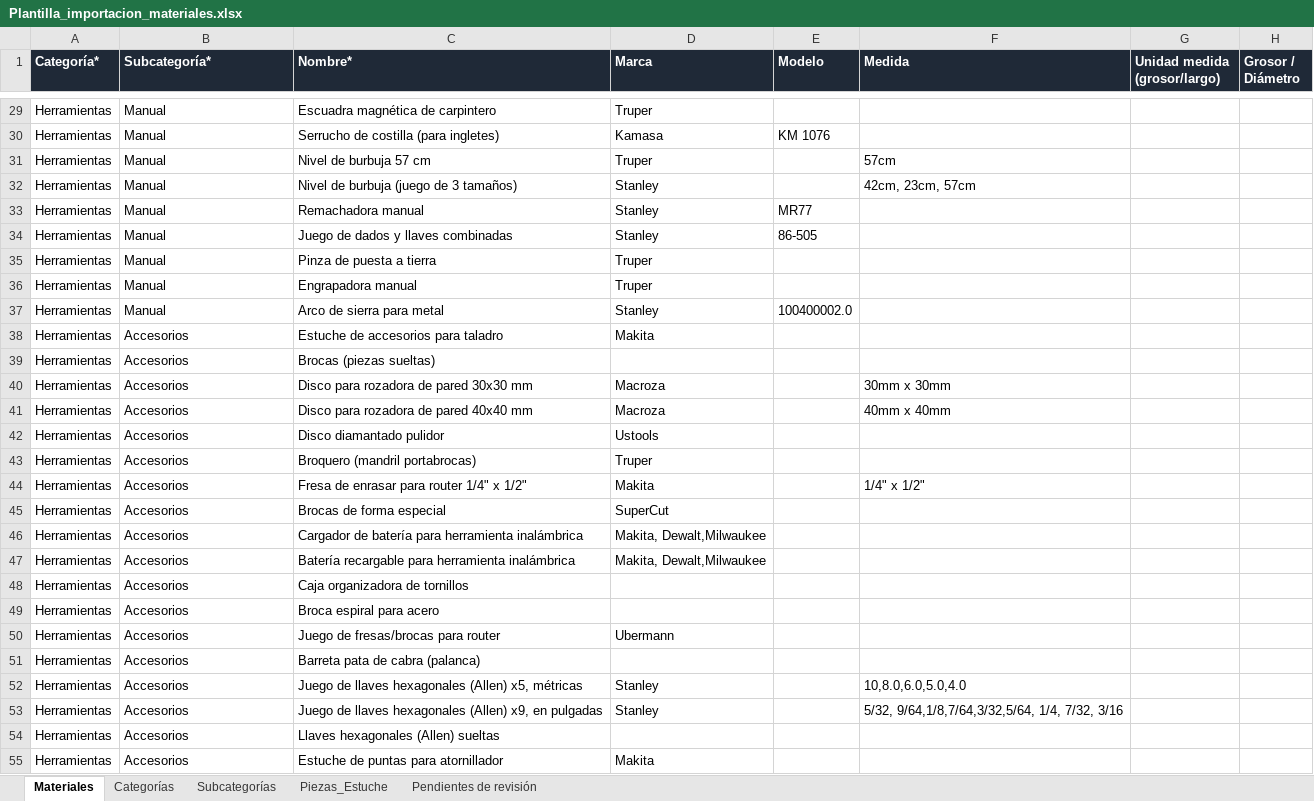
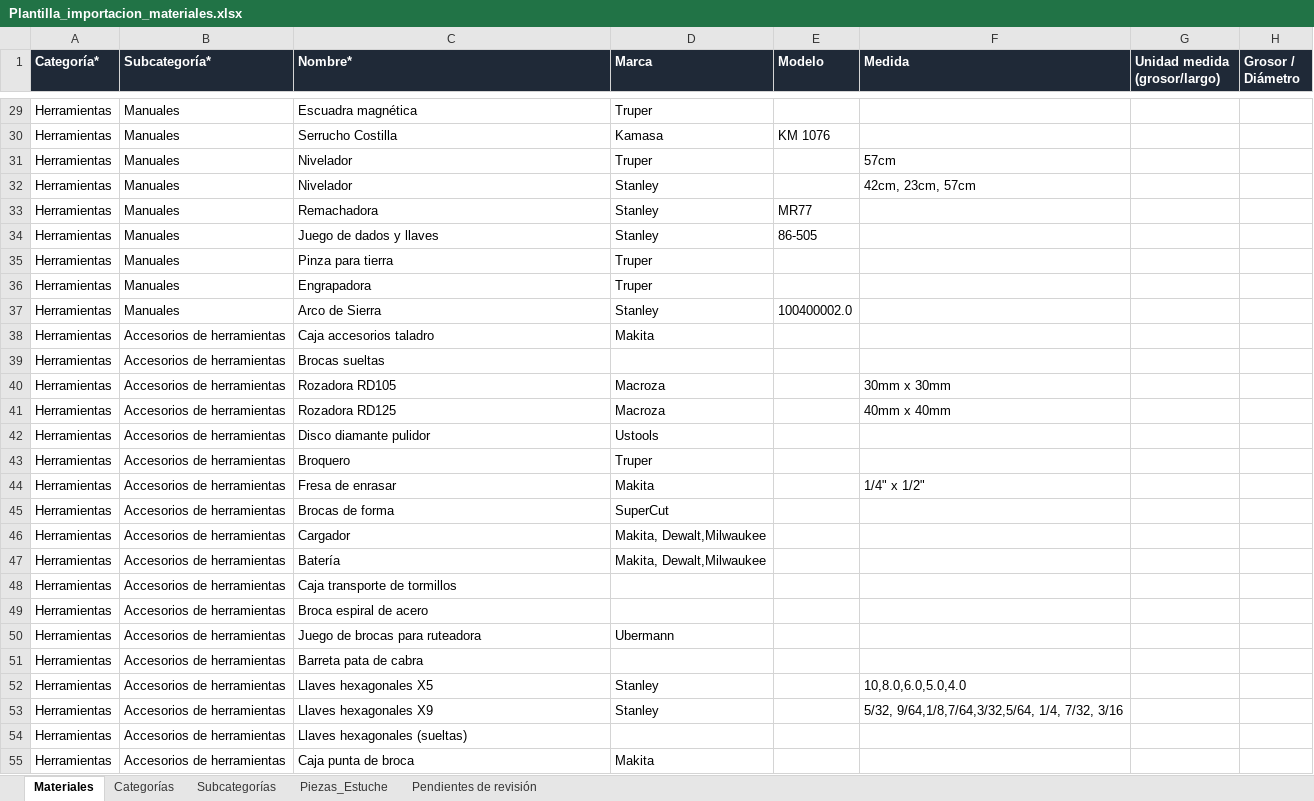
Before and after one commit to mzl-commits/IncalpacaFM, an Excel workbook: backend/importacion/Plantilla_importacion_materiales.xlsx, sheet Materiales, drawn as a sheet; only a part is shown, gaps mark what is left out; values as stored, in another font and other column widths than the file's, no borders; the diff covers the shown part only; the diff names each change by its address in the sheet, - before the commit and + after, or states it on an @@ line.

```diff
--- a/backend/importacion/Plantilla_importacion_materiales.xlsx (sheet Materiales)
+++ b/backend/importacion/Plantilla_importacion_materiales.xlsx (sheet Materiales)
-B29:B37 (Subcategoría*): Manual
+B29:B37 (Subcategoría*): Manuales
-C29 (Nombre*): Escuadra magnética de carpintero
+C29 (Nombre*): Escuadra magnética
-C30 (Nombre*): Serrucho de costilla (para ingletes)
+C30 (Nombre*): Serrucho Costilla
-C31 (Nombre*): Nivel de burbuja 57 cm
+C31 (Nombre*): Nivelador
-C32 (Nombre*): Nivel de burbuja (juego de 3 tamaños)
+C32 (Nombre*): Nivelador
-C33 (Nombre*): Remachadora manual
+C33 (Nombre*): Remachadora
-C34 (Nombre*): Juego de dados y llaves combinadas
+C34 (Nombre*): Juego de dados y llaves
-C35 (Nombre*): Pinza de puesta a tierra
+C35 (Nombre*): Pinza para tierra
-C36 (Nombre*): Engrapadora manual
+C36 (Nombre*): Engrapadora
-C37 (Nombre*): Arco de sierra para metal
+C37 (Nombre*): Arco de Sierra
-B38:B55 (Subcategoría*): Accesorios
+B38:B55 (Subcategoría*): Accesorios de herramientas
-C38 (Nombre*): Estuche de accesorios para taladro
+C38 (Nombre*): Caja accesorios taladro
-C39 (Nombre*): Brocas (piezas sueltas)
+C39 (Nombre*): Brocas sueltas
-C40 (Nombre*): Disco para rozadora de pared 30x30 mm
+C40 (Nombre*): Rozadora RD105
-C41 (Nombre*): Disco para rozadora de pared 40x40 mm
+C41 (Nombre*): Rozadora RD125
-C42 (Nombre*): Disco diamantado pulidor
+C42 (Nombre*): Disco diamante pulidor
-C43 (Nombre*): Broquero (mandril portabrocas)
+C43 (Nombre*): Broquero
-C44 (Nombre*): Fresa de enrasar para router 1/4" x 1/2"
+C44 (Nombre*): Fresa de enrasar
-C45 (Nombre*): Brocas de forma especial
+C45 (Nombre*): Brocas de forma
-C46 (Nombre*): Cargador de batería para herramienta inalámbrica
+C46 (Nombre*): Cargador
-C47 (Nombre*): Batería recargable para herramienta inalámbrica
+C47 (Nombre*): Batería
-C48 (Nombre*): Caja organizadora de tornillos
+C48 (Nombre*): Caja transporte de tormillos
-C49 (Nombre*): Broca espiral para acero
+C49 (Nombre*): Broca espiral de acero
-C50 (Nombre*): Juego de fresas/brocas para router
+C50 (Nombre*): Juego de brocas para ruteadora
-C51 (Nombre*): Barreta pata de cabra (palanca)
+C51 (Nombre*): Barreta pata de cabra
-C52 (Nombre*): Juego de llaves hexagonales (Allen) x5, métricas
+C52 (Nombre*): Llaves hexagonales X5
-C53 (Nombre*): Juego de llaves hexagonales (Allen) x9, en pulgadas
+C53 (Nombre*): Llaves hexagonales X9
-C54 (Nombre*): Llaves hexagonales (Allen) sueltas
+C54 (Nombre*): Llaves hexagonales (sueltas)
-C55 (Nombre*): Estuche de puntas para atornillador
+C55 (Nombre*): Caja punta de broca
```
Also changed, not shown: 129 edited cells elsewhere in this sheet, 4 other files.
